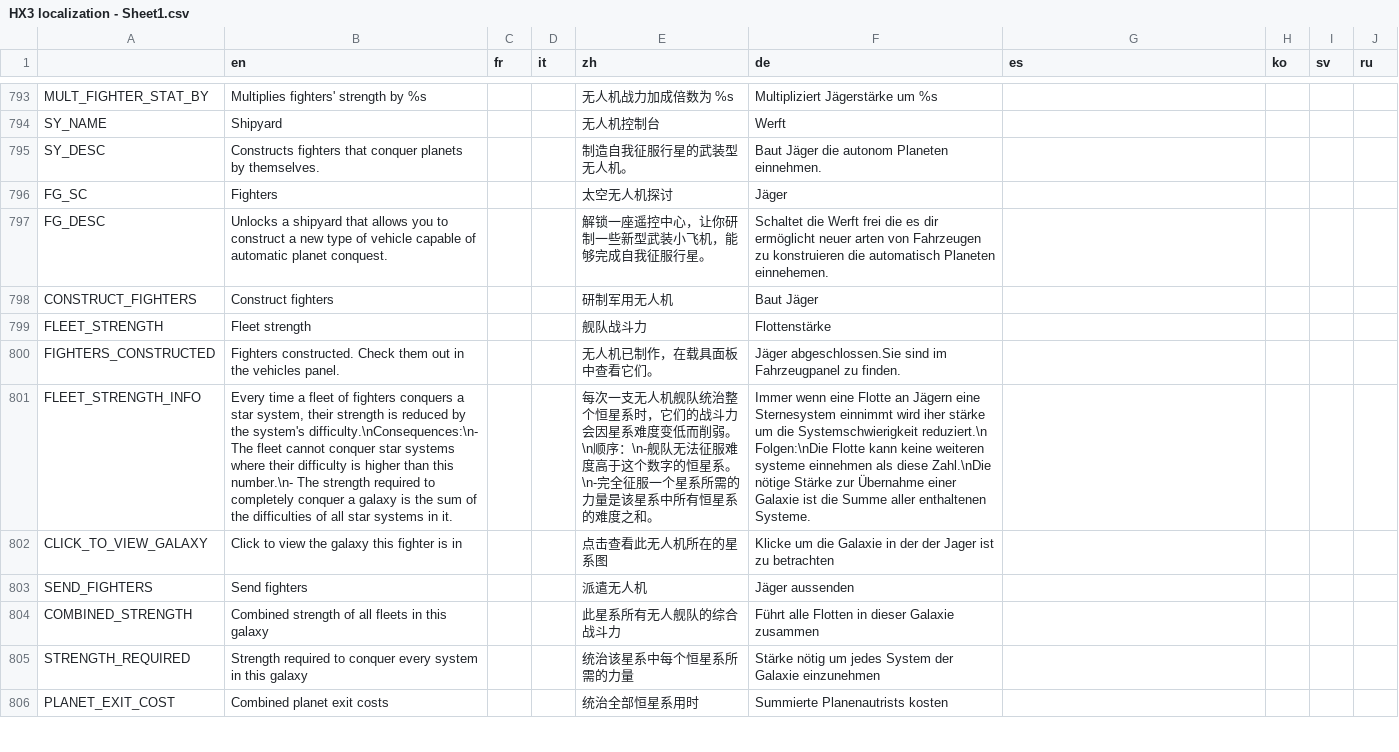
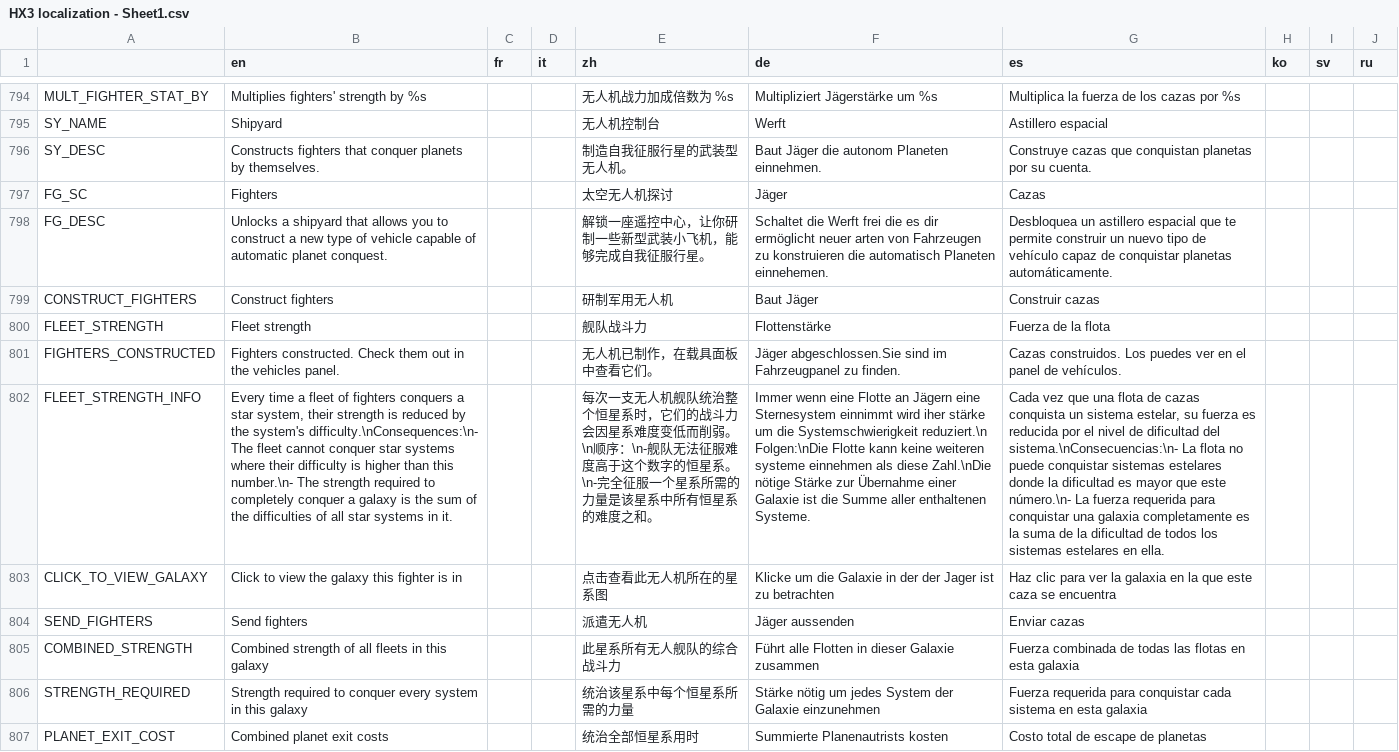
Before and after one commit to Apple0726/helixteus-3, a CSV file: Text/HX3 localization - Sheet1.csv, drawn as a sheet; only a part is shown, gaps mark what is left out; addresses are those after the commit; the diff covers the shown part only; the diff names each change by its address in the sheet, - before the commit and + after, or states it on an @@ line.

```diff
--- a/Text/HX3 localization - Sheet1.csv
+++ b/Text/HX3 localization - Sheet1.csv
-G794 (es): (empty)
+G794 (es): Multiplica la fuerza de los cazas por %s
-G795 (es): (empty)
+G795 (es): Astillero espacial
-G796 (es): (empty)
+G796 (es): Construye cazas que conquistan planetas por su cuenta.
-G797 (es): (empty)
+G797 (es): Cazas
-G798 (es): (empty)
+G798 (es): Desbloquea un astillero espacial que te permite construir un nuevo tipo de vehículo capaz de conquistar planetas automáticamente.
-G799 (es): (empty)
+G799 (es): Construir cazas
-G800 (es): (empty)
+G800 (es): Fuerza de la flota
-G801 (es): (empty)
+G801 (es): Cazas construidos. Los puedes ver en el panel de vehículos.
-G802 (es): (empty)
+G802 (es): Cada vez que una flota de cazas conquista un sistema estelar, su fuerza es reducida por el nivel de dificultad del sistema.\nConsecuencias:\n- La flota no puede conquistar sistemas estelares donde la dificultad es mayor que este número.\n- La fuerza requerida para conquistar una galaxia completamente es la suma de la dificultad de todos los sistemas estelares en ella.
-G803 (es): (empty)
+G803 (es): Haz clic para ver la galaxia en la que este caza se encuentra
-G804 (es): (empty)
+G804 (es): Enviar cazas
-G805 (es): (empty)
+G805 (es): Fuerza combinada de todas las flotas en esta galaxia
-G806 (es): (empty)
+G806 (es): Fuerza requerida para conquistar cada sistema en esta galaxia
-G807 (es): (empty)
+G807 (es): Costo total de escape de planetas
```
Also changed, not shown: 2 added rows, 1 removed row and 53 edited cells elsewhere in this file, 32 other files.
